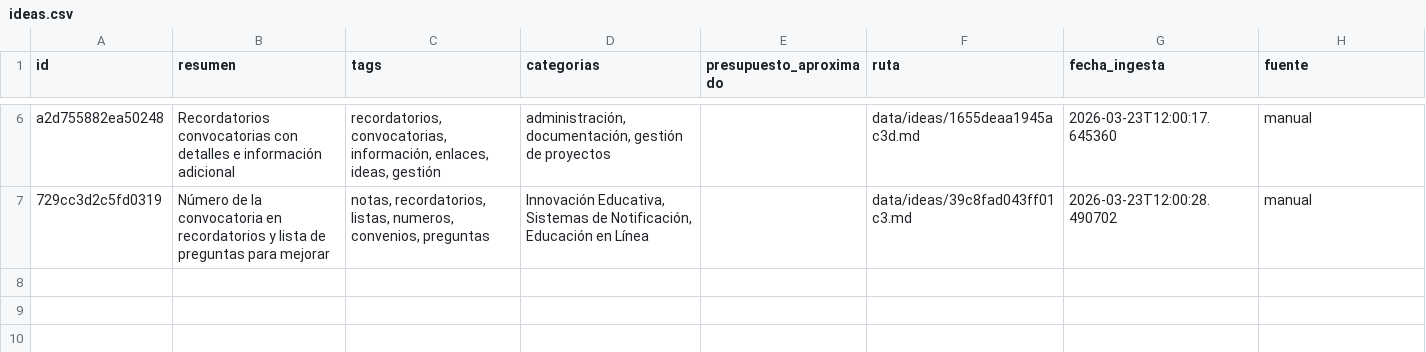
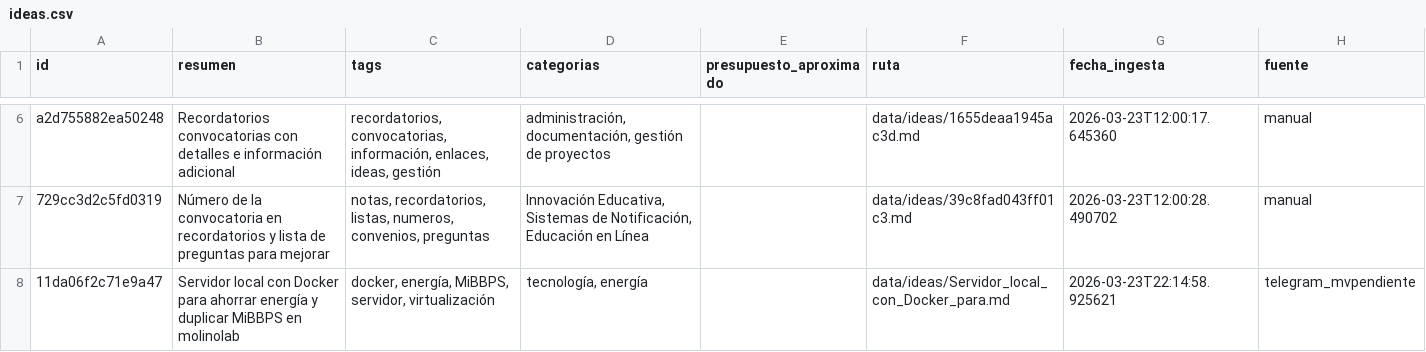
Before and after one commit to MolinoLab/ConvocAUTOrias, a CSV file: data/ideas.csv, drawn as a sheet; only a part is shown, gaps mark what is left out.

```diff
--- a/data/ideas.csv
+++ b/data/ideas.csv
@@ -7 +7,2 @@ a2d755882ea50248,Recordatorios convocatorias con detalles e información adicion
 729cc3d2c5fd0319,Número de la convocatoria en recordatorios y lista de preguntas para mejorar,"notas, recordatorios, listas, numeros, convenios, preguntas","Innovación Educativa, Sistemas de Notificación, Educación en Línea",,data/ideas/39c8fad043ff01c3.md,2026-03-23T12:00:28.490702,manual
+11da06f2c71e9a47,Servidor local con Docker para ahorrar energía y duplicar MiBBPS en molinolab,"docker, energía, MiBBPS, servidor, virtualización","tecnología, energía",,data/ideas/Servidor_local_con_Docker_para.md,2026-03-23T22:14:58.925621,telegram_mvpendiente
```
Also changed, not shown: data/convocatorias.csv, data/funcionalidad.csv.
